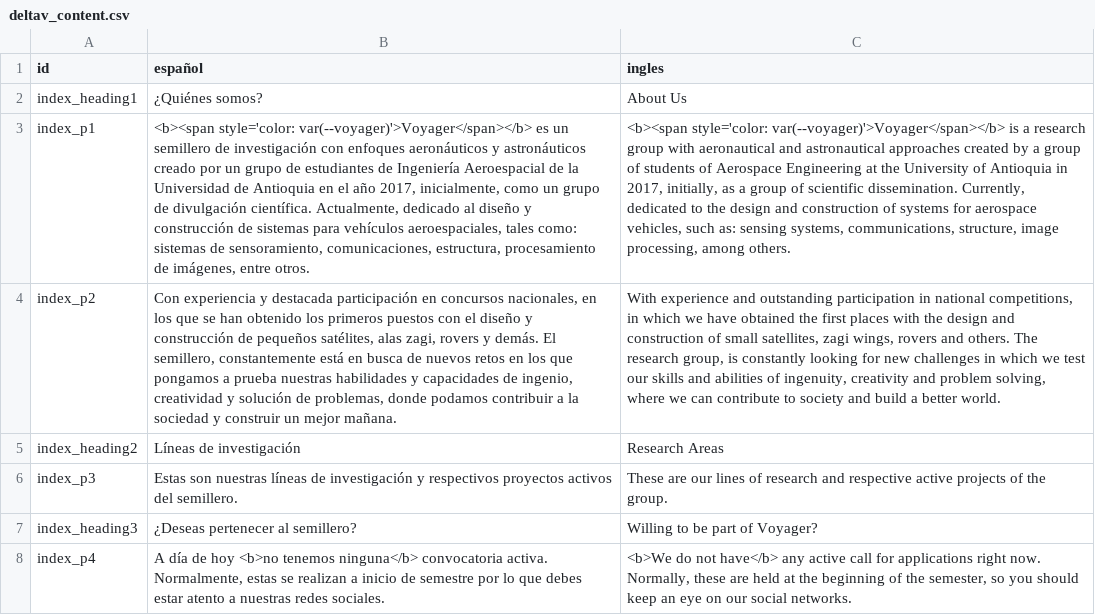
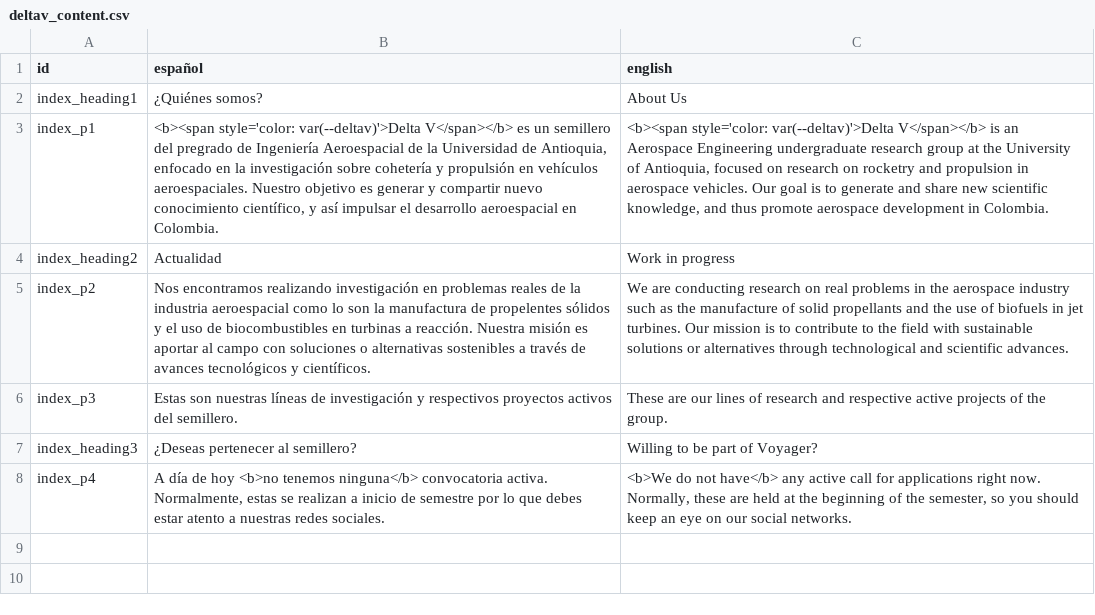
Before and after one commit to Zagil3112/zagil3112.github.io, a CSV file: js/deltav_content.csv, drawn as a sheet; removed rows and columns are numbered as before the commit, all else as after; the diff names each change by its address in the sheet, - before the commit and + after, or states it on an @@ line.

```diff
--- a/js/deltav_content.csv
+++ b/js/deltav_content.csv
-C1: ingles
+C1: english
-B3 (español): <b><span style='color: var(--voyager)'>Voyager</span></b> es un semillero de investigación con enfoques aeronáuticos y astronáuticos creado por un grupo de estudiantes de Ingeniería Aeroespacial de la Universidad de Antioquia en el año 2017, inicialmente, como un grupo de divulgación científica. Actualmente, dedicado al diseño y construcción de sistemas para vehículos aeroespaciales, tales como: sistemas de sensoramiento, comunicaciones, estructura, procesamiento de imágenes, entre otros.
+B3 (español): <b><span style='color: var(--deltav)'>Delta V</span></b> es un semillero del pregrado de Ingeniería Aeroespacial de la Universidad de Antioquia, enfocado en la investigación sobre cohetería y propulsión en vehículos aeroespaciales. Nuestro objetivo es generar y compartir nuevo conocimiento científico, y así impulsar el desarrollo aeroespacial en Colombia.
-C3 (english): <b><span style='color: var(--voyager)'>Voyager</span></b> is a research group with aeronautical and astronautical approaches created by a group of students of Aerospace Engineering at the University of Antioquia in 2017, initially, as a group of scientific dissemination. Currently, dedicated to the design and construction of systems for aerospace vehicles, such as: sensing systems, communications, structure, image processing, among others.
+C3 (english): <b><span style='color: var(--deltav)'>Delta V</span></b> is an Aerospace Engineering undergraduate research group at the University of Antioquia, focused on research on rocketry and propulsion in aerospace vehicles. Our goal is to generate and share new scientific knowledge, and thus promote aerospace development in Colombia.
+row 4: index_heading2 | Actualidad | Work in progress
-B5 (español): Con experiencia y destacada participación en concursos nacionales, en los que se han obtenido los primeros puestos con el diseño y construcción de pequeños satélites, alas zagi, rovers y demás. El semillero, constantemente está en busca de nuevos retos en los que pongamos a prueba nuestras habilidades y capacidades de ingenio, creatividad y solución de problemas, donde podamos contribuir a la sociedad y construir un mejor mañana.
+B5 (español): Nos encontramos realizando investigación en problemas reales de la industria aeroespacial como lo son la manufactura de propelentes sólidos y el uso de biocombustibles en turbinas a reacción. Nuestra misión es aportar al campo con soluciones o alternativas sostenibles a través de avances tecnológicos y científicos.
-C5 (english): With experience and outstanding participation in national competitions, in which we have obtained the first places with the design and construction of small satellites, zagi wings, rovers and others. The research group, is constantly looking for new challenges in which we test our skills and abilities of ingenuity, creativity and problem solving, where we can contribute to society and build a better world.
+C5 (english): We are conducting research on real problems in the aerospace industry such as the manufacture of solid propellants and the use of biofuels in jet turbines. Our mission is to contribute to the field with sustainable solutions or alternatives through technological and scientific advances.
-row 5: index_heading2 | Líneas de investigación | Research Areas
```
Also changed, not shown: 30 other files.
